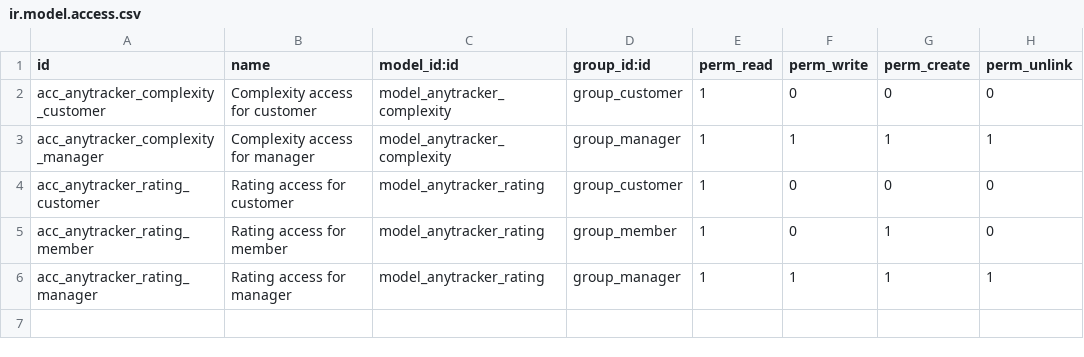
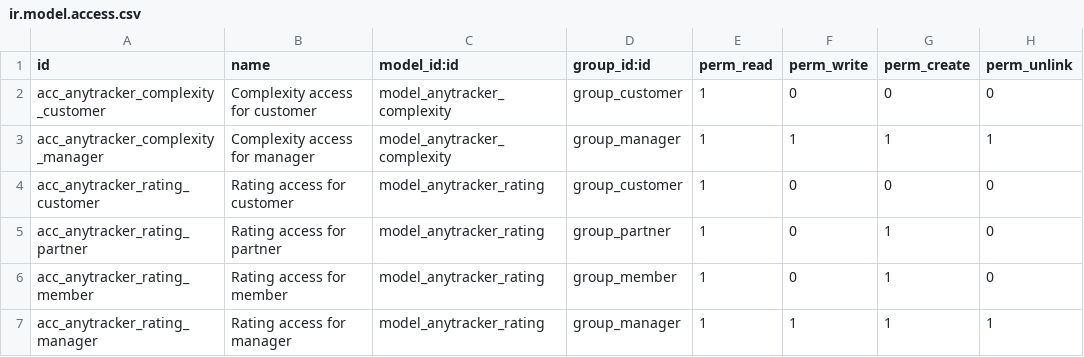
Before and after one commit to anybox/anytracker, a CSV file: anytracker/complexity/ir.model.access.csv, drawn as a sheet.

```diff
--- a/anytracker/complexity/ir.model.access.csv
+++ b/anytracker/complexity/ir.model.access.csv
@@ -4,2 +4,3 @@ id,name,model_id:id,group_id:id,perm_read,perm_write,perm_create,perm_unlink
 "acc_anytracker_rating_customer","Rating access for customer","model_anytracker_rating","group_customer",1,0,0,0
+"acc_anytracker_rating_partner","Rating access for partner","model_anytracker_rating","group_partner",1,0,1,0
 "acc_anytracker_rating_member","Rating access for member","model_anytracker_rating","group_member",1,0,1,0
```
Also changed, not shown: anytracker/assignment/ir.model.access.csv, anytracker/bouquet/ir.model.access.csv, 14 other files.
